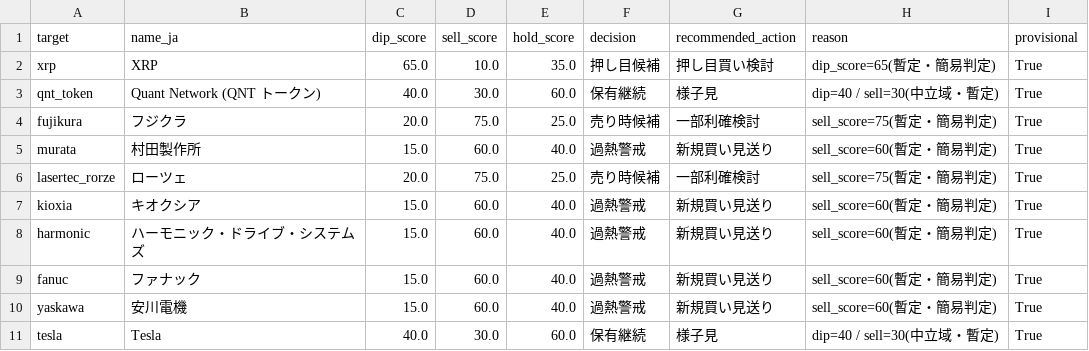
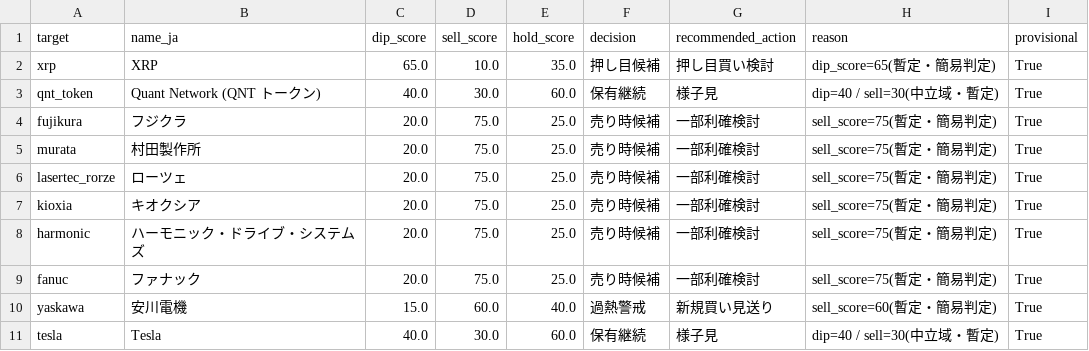
Before and after one commit to daisei0810-sudo/kabu-shihyo, a CSV file: outputs/dip_sell_scores.csv, drawn as a sheet.

```diff
--- a/outputs/dip_sell_scores.csv
+++ b/outputs/dip_sell_scores.csv
@@ -4,7 +4,7 @@ qnt_token,Quant Network (QNT トークン),40.0,30.0,60.0,保有継続,様子見
 fujikura,フジクラ,20.0,75.0,25.0,売り時候補,一部利確検討,sell_score=75(暫定・簡易判定),True
-murata,村田製作所,15.0,60.0,40.0,過熱警戒,新規買い見送り,sell_score=60(暫定・簡易判定),True
+murata,村田製作所,20.0,75.0,25.0,売り時候補,一部利確検討,sell_score=75(暫定・簡易判定),True
 lasertec_rorze,ローツェ,20.0,75.0,25.0,売り時候補,一部利確検討,sell_score=75(暫定・簡易判定),True
-kioxia,キオクシア,15.0,60.0,40.0,過熱警戒,新規買い見送り,sell_score=60(暫定・簡易判定),True
-harmonic,ハーモニック・ドライブ・システムズ,15.0,60.0,40.0,過熱警戒,新規買い見送り,sell_score=60(暫定・簡易判定),True
-fanuc,ファナック,15.0,60.0,40.0,過熱警戒,新規買い見送り,sell_score=60(暫定・簡易判定),True
+kioxia,キオクシア,20.0,75.0,25.0,売り時候補,一部利確検討,sell_score=75(暫定・簡易判定),True
+harmonic,ハーモニック・ドライブ・システムズ,20.0,75.0,25.0,売り時候補,一部利確検討,sell_score=75(暫定・簡易判定),True
+fanuc,ファナック,20.0,75.0,25.0,売り時候補,一部利確検討,sell_score=75(暫定・簡易判定),True
 yaskawa,安川電機,15.0,60.0,40.0,過熱警戒,新規買い見送り,sell_score=60(暫定・簡易判定),True
```
Also changed, not shown: outputs/event_study_results.csv, outputs/indicator_scorecard.csv, 12 other files.
